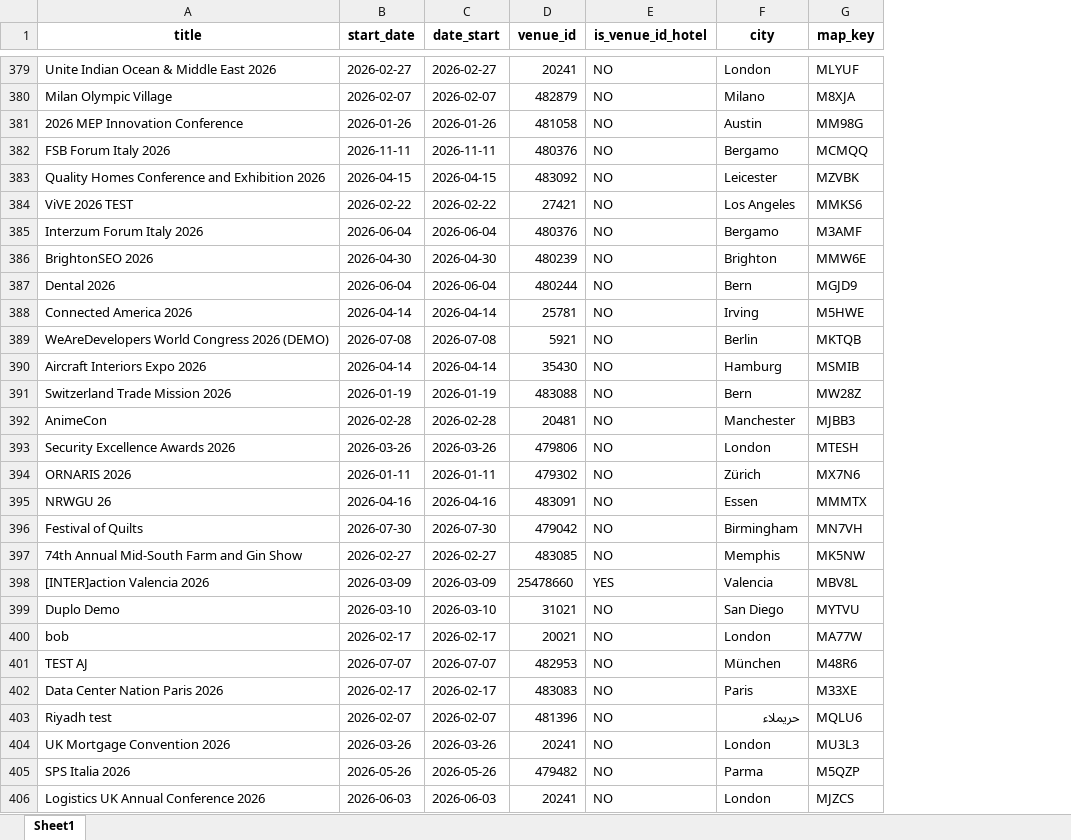
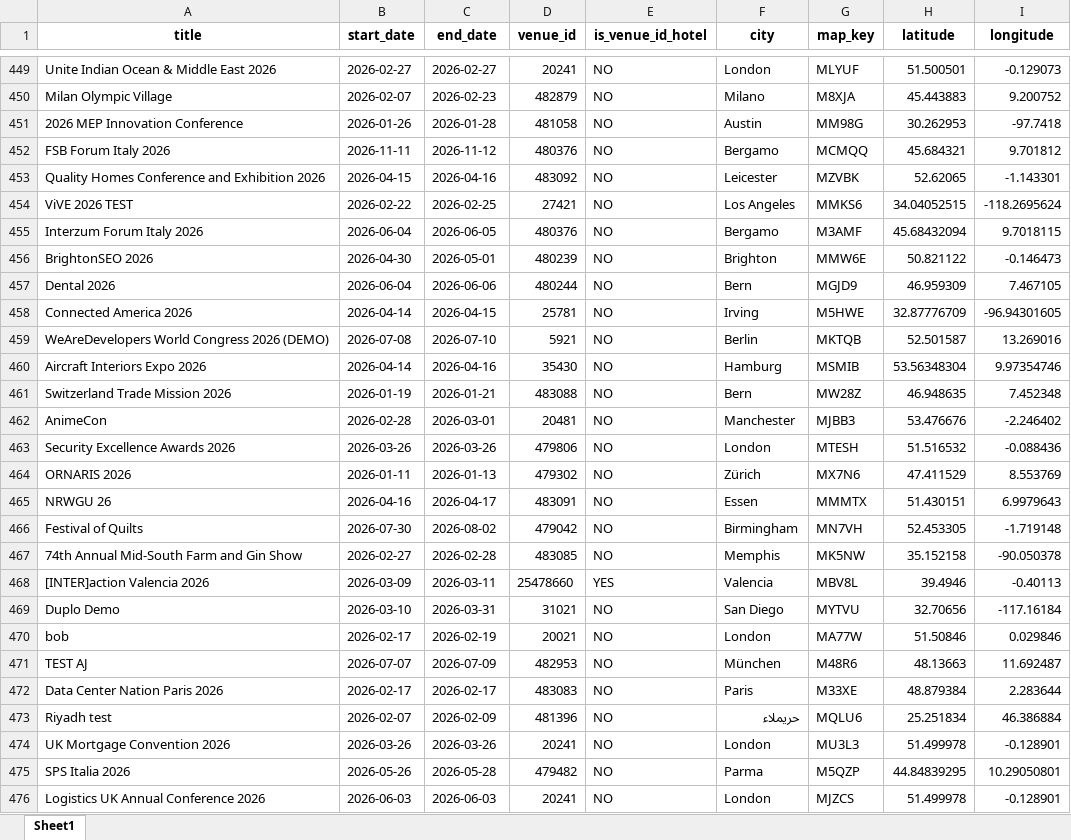
Before and after one commit to Bluespongecake/HM-rates, an Excel workbook: testing/data/2026_events_hotels.xlsx, sheet Sheet1, drawn as a sheet; only a part is shown, gaps mark what is left out; values as stored, in another font and other column widths than the file's, no borders; addresses are those after the commit; the diff covers the shown part only; the diff names each change by its address in the sheet, - before the commit and + after, or states it on an @@ line.

```diff
--- a/testing/data/2026_events_hotels.xlsx (sheet Sheet1)
+++ b/testing/data/2026_events_hotels.xlsx (sheet Sheet1)
+column H (latitude), rows 449-476: 51.500501 | 45.443883 | 30.262953 | 45.684321 | 52.62065 | 34.04052515 | 45.68432094 | 50.821122 | 46.959309 | 32.87776709 | 52.501587 | 53.56348304 | 46.948635 | 53.476676 | 51.516532 | 47.411529 | 51.430151 | 52.453305 | 35.152158 | 39.4946 | 32.70656 | 51.50846 | 48.13663 | 48.879384 | 25.251834 | 51.499978 | 44.84839295 | 51.499978
+column I (longitude), rows 449-476: -0.129073 | 9.200752 | -97.7418 | 9.701812 | -1.143301 | -118.2695624 | 9.7018115 | -0.146473 | 7.467105 | -96.94301605 | 13.269016 | 9.97354746 | 7.452348 | -2.246402 | -0.088436 | 8.553769 | 6.9979643 | -1.719148 | -90.050378 | -0.40113 | -117.16184 | 0.029846 | 11.692487 | 2.283644 | 46.386884 | -0.128901 | 10.29050801 | -0.128901
-C1: date_start
+C1: end_date
-C450 (end_date): 2026-02-07
+C450 (end_date): 2026-02-23
-C451 (end_date): 2026-01-26
+C451 (end_date): 2026-01-28
-C452 (end_date): 2026-11-11
+C452 (end_date): 2026-11-12
-C453 (end_date): 2026-04-15
+C453 (end_date): 2026-04-16
-C454 (end_date): 2026-02-22
+C454 (end_date): 2026-02-25
-C455 (end_date): 2026-06-04
+C455 (end_date): 2026-06-05
-C456 (end_date): 2026-04-30
+C456 (end_date): 2026-05-01
-C457 (end_date): 2026-06-04
+C457 (end_date): 2026-06-06
-C458 (end_date): 2026-04-14
+C458 (end_date): 2026-04-15
-C459 (end_date): 2026-07-08
+C459 (end_date): 2026-07-10
-C460 (end_date): 2026-04-14
+C460 (end_date): 2026-04-16
-C461 (end_date): 2026-01-19
+C461 (end_date): 2026-01-21
-C462 (end_date): 2026-02-28
+C462 (end_date): 2026-03-01
-C464 (end_date): 2026-01-11
+C464 (end_date): 2026-01-13
-C465 (end_date): 2026-04-16
+C465 (end_date): 2026-04-17
-C466 (end_date): 2026-07-30
+C466 (end_date): 2026-08-02
-C467 (end_date): 2026-02-27
+C467 (end_date): 2026-02-28
-C468 (end_date): 2026-03-09
+C468 (end_date): 2026-03-11
-C469 (end_date): 2026-03-10
+C469 (end_date): 2026-03-31
-C470 (end_date): 2026-02-17
+C470 (end_date): 2026-02-19
-C471 (end_date): 2026-07-07
+C471 (end_date): 2026-07-09
-C473 (end_date): 2026-02-07
+C473 (end_date): 2026-02-09
-C475 (end_date): 2026-05-26
+C475 (end_date): 2026-05-28
```
Also changed, not shown: 71 added rows and 865 edited cells elsewhere in this sheet, 43 other files.
